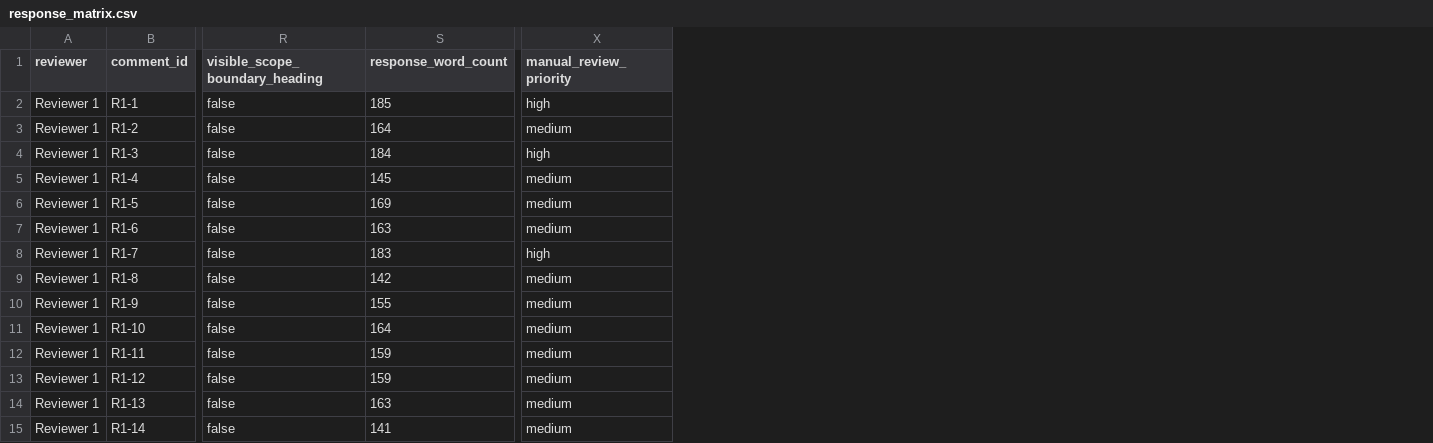
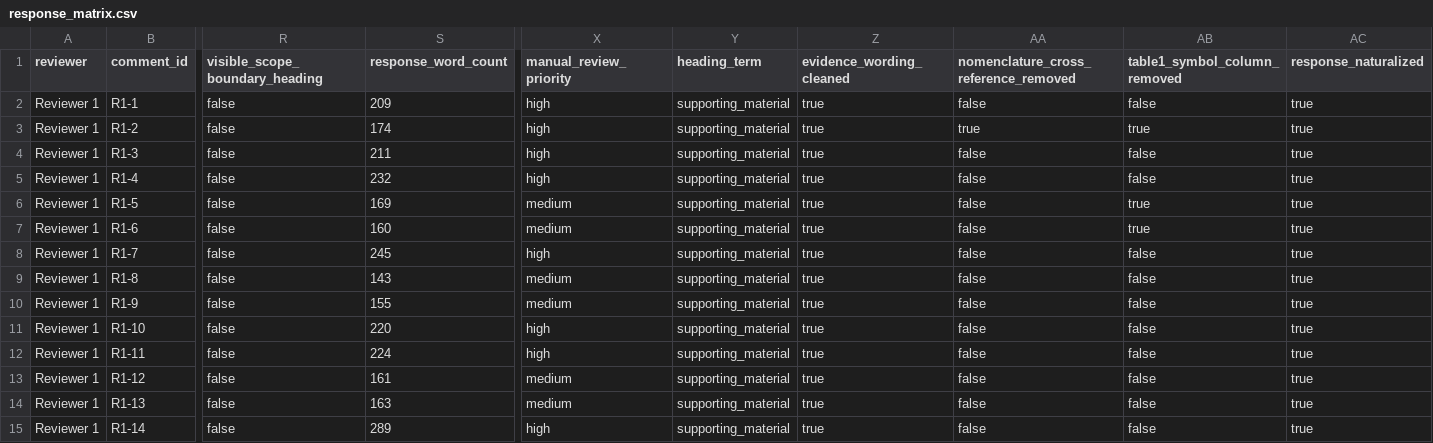
Before and after one commit to haolinwang1313/DRL-Driven-Optimization, a CSV file: paper/response/round2/response_matrix.csv, drawn as a sheet; only a part is shown, gaps mark what is left out; the diff covers the shown part only; the diff names each change by its address in the sheet, - before the commit and + after, or states it on an @@ line.

Commit message:
response: naturalize round2 reviewer responses

```diff
--- a/paper/response/round2/response_matrix.csv
+++ b/paper/response/round2/response_matrix.csv
+column Y (heading_term), rows 2-15: all supporting_material
+column Z (evidence_wording_cleaned), rows 2-15: all true
+column AA, rows 1-15: nomenclature_cross_reference_removed | false | true | false | false | false | false | false | false | false | false | false | false | false | false
+column AB (table1_symbol_column_removed), rows 2-15: false | true | false | false | true | true | false | false | false | false | false | false | false | false
+column AC (response_naturalized), rows 2-15: all true
-S2 (response_word_count): 185
+S2 (response_word_count): 209
-S3 (response_word_count): 164
+S3 (response_word_count): 174
-X3 (manual_review_priority): medium
+X3 (manual_review_priority): high
-S4 (response_word_count): 184
+S4 (response_word_count): 211
-S5 (response_word_count): 145
+S5 (response_word_count): 232
-X5 (manual_review_priority): medium
+X5 (manual_review_priority): high
-S7 (response_word_count): 163
+S7 (response_word_count): 160
-S8 (response_word_count): 183
+S8 (response_word_count): 245
-S9 (response_word_count): 142
+S9 (response_word_count): 143
-S11 (response_word_count): 164
+S11 (response_word_count): 220
-X11:X12 (manual_review_priority): medium
+X11:X12 (manual_review_priority): high
-S12 (response_word_count): 159
+S12 (response_word_count): 224
-S13 (response_word_count): 159
+S13 (response_word_count): 161
-S15 (response_word_count): 141
+S15 (response_word_count): 289
-X15 (manual_review_priority): medium
+X15 (manual_review_priority): high
```
Also changed, not shown: 7 edited cells elsewhere in this file, 6 other files.
